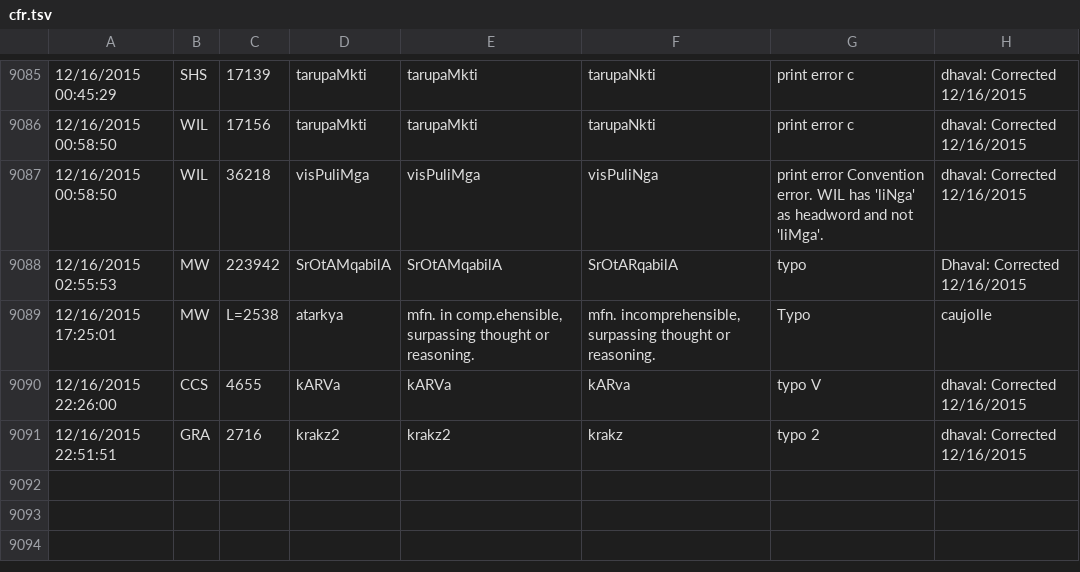
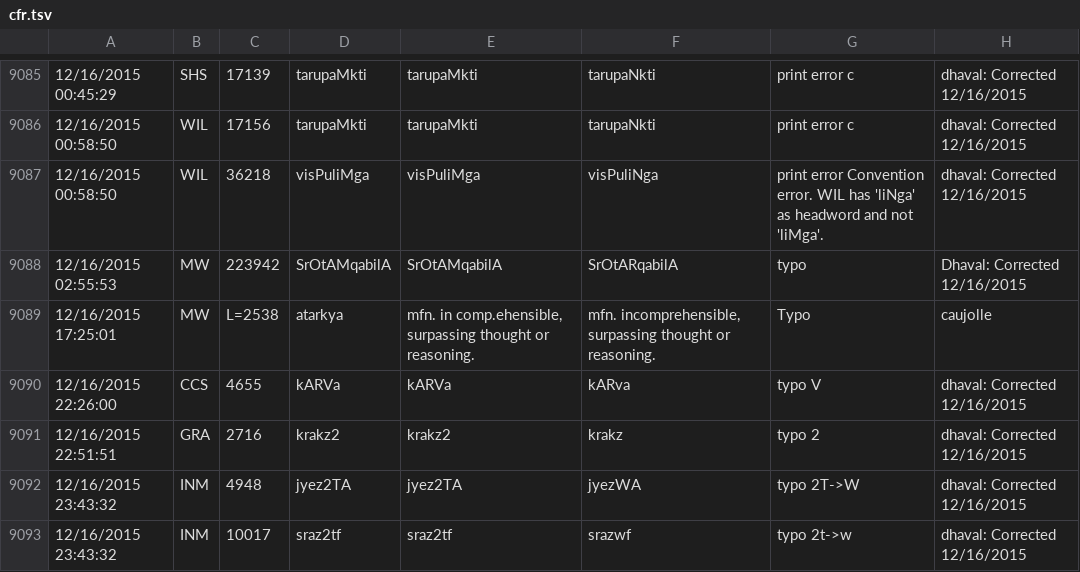
Before and after one commit to sanskrit-lexicon/CORRECTIONS, a TSV file: cfr.tsv, drawn as a sheet; only a part is shown, gaps mark what is left out.

```diff
--- a/cfr.tsv
+++ b/cfr.tsv
@@ -9091 +9091,3 @@
 12/16/2015 22:51:51	GRA	2716	krakz2	krakz2	krakz	typo 2	dhaval: Corrected 12/16/2015
+12/16/2015 23:43:32	INM	4948	jyez2TA	jyez2TA	jyezWA	typo 2T->W	dhaval: Corrected 12/16/2015
+12/16/2015 23:43:32	INM	10017	sraz2tf	sraz2tf	srazwf	typo 2t->w	dhaval: Corrected 12/16/2015
```
Also changed, not shown: 3 other files.
